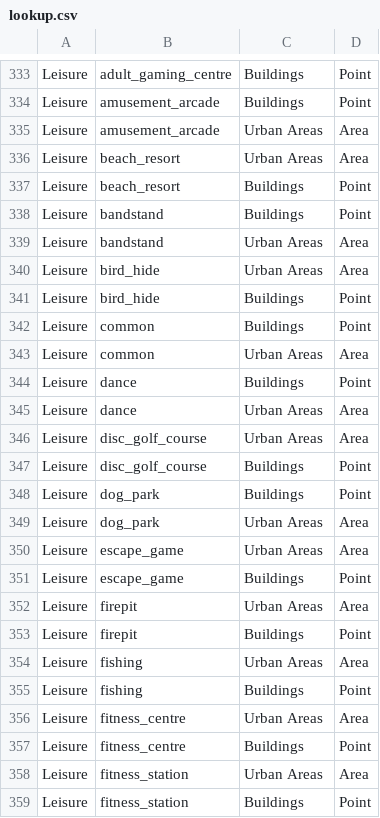
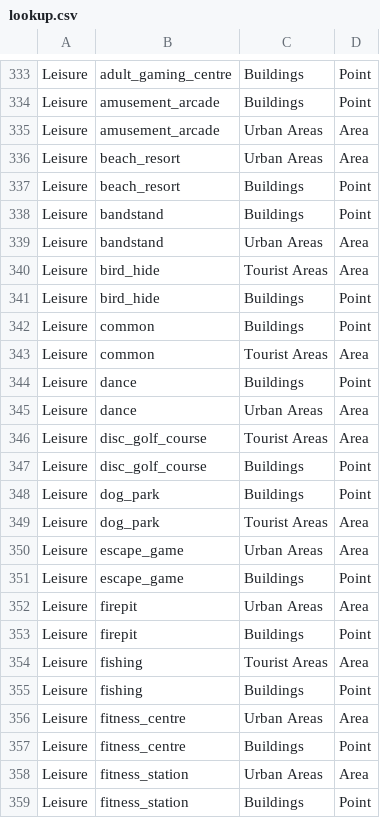
Before and after one commit to windpioneers-tool/osm-lookup-table, a CSV file: lookup.csv, drawn as a sheet; only a part is shown, gaps mark what is left out; the diff covers the shown part only.

```diff
--- a/lookup.csv
+++ b/lookup.csv
@@ -339,12 +339,12 @@ Leisure,bandstand,Buildings,Point
 Leisure,bandstand,Urban Areas,Area
-Leisure,bird_hide,Urban Areas,Area
+Leisure,bird_hide,Tourist Areas,Area
 Leisure,bird_hide,Buildings,Point
 Leisure,common,Buildings,Point
-Leisure,common,Urban Areas,Area
+Leisure,common,Tourist Areas,Area
 Leisure,dance,Buildings,Point
 Leisure,dance,Urban Areas,Area
-Leisure,disc_golf_course,Urban Areas,Area
+Leisure,disc_golf_course,Tourist Areas,Area
 Leisure,disc_golf_course,Buildings,Point
 Leisure,dog_park,Buildings,Point
-Leisure,dog_park,Urban Areas,Area
+Leisure,dog_park,Tourist Areas,Area
 Leisure,escape_game,Urban Areas,Area
@@ -353,3 +353,3 @@ Leisure,firepit,Urban Areas,Area
 Leisure,firepit,Buildings,Point
-Leisure,fishing,Urban Areas,Area
+Leisure,fishing,Tourist Areas,Area
 Leisure,fishing,Buildings,Point
```
Also changed, not shown: 7 edited cells elsewhere in this file.
